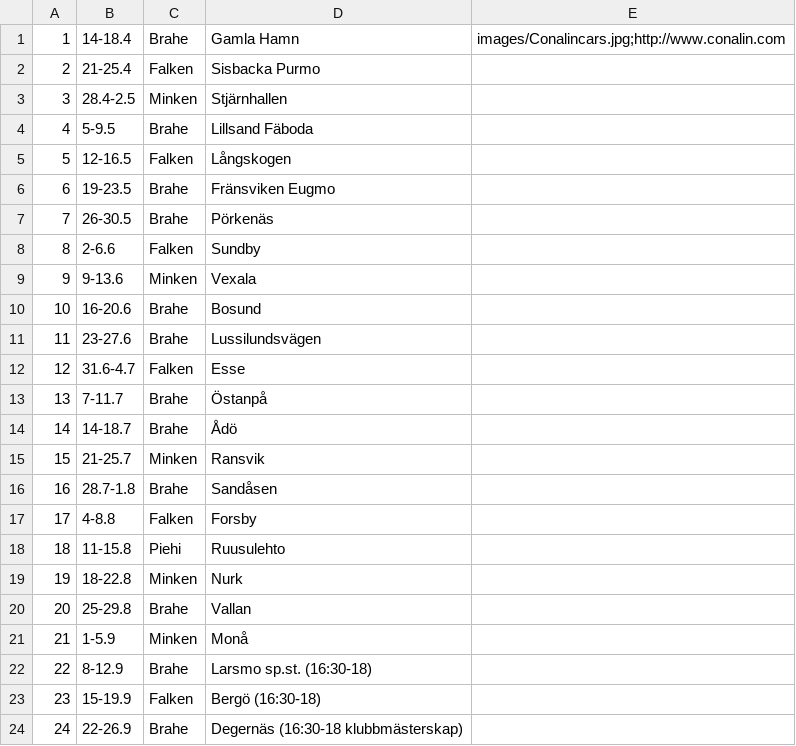
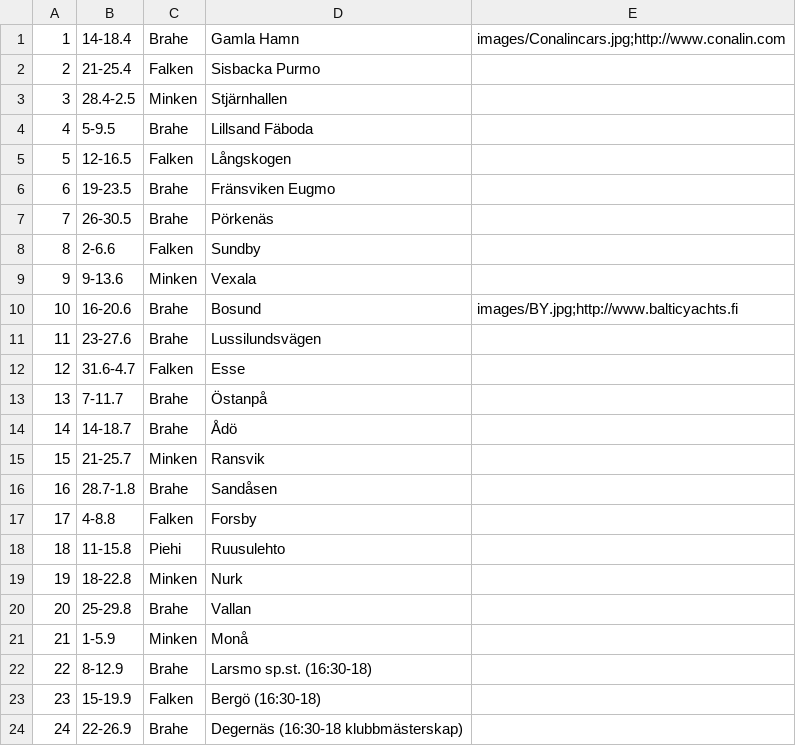
Before and after one commit to minkenol/website, a CSV file: program/2021.csv, drawn as a sheet.

Commit message:
Update 2021.csv

```diff
--- a/program/2021.csv
+++ b/program/2021.csv
@@ -9,3 +9,3 @@
  9,  9-13.6,    Minken, Vexala,
- 10, 16-20.6,   Brahe, Bosund ,           
+ 10, 16-20.6,   Brahe, Bosund ,   images/BY.jpg;http://www.balticyachts.fi 
  11, 23-27.6,   Brahe, Lussilundsvägen ,
```
